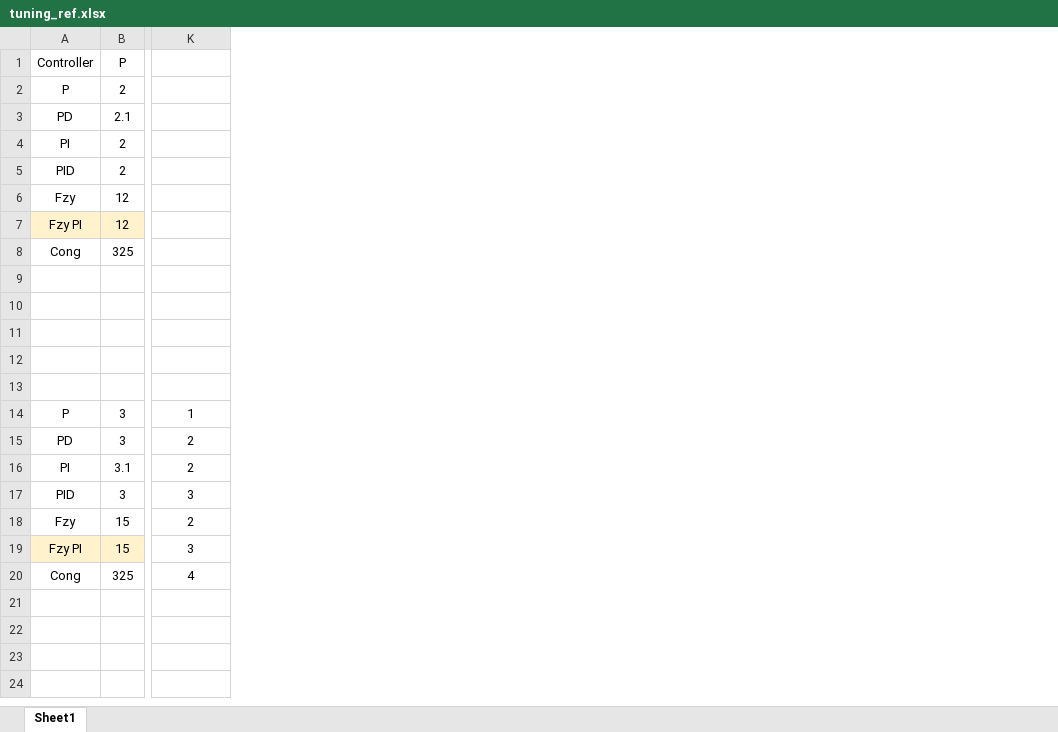
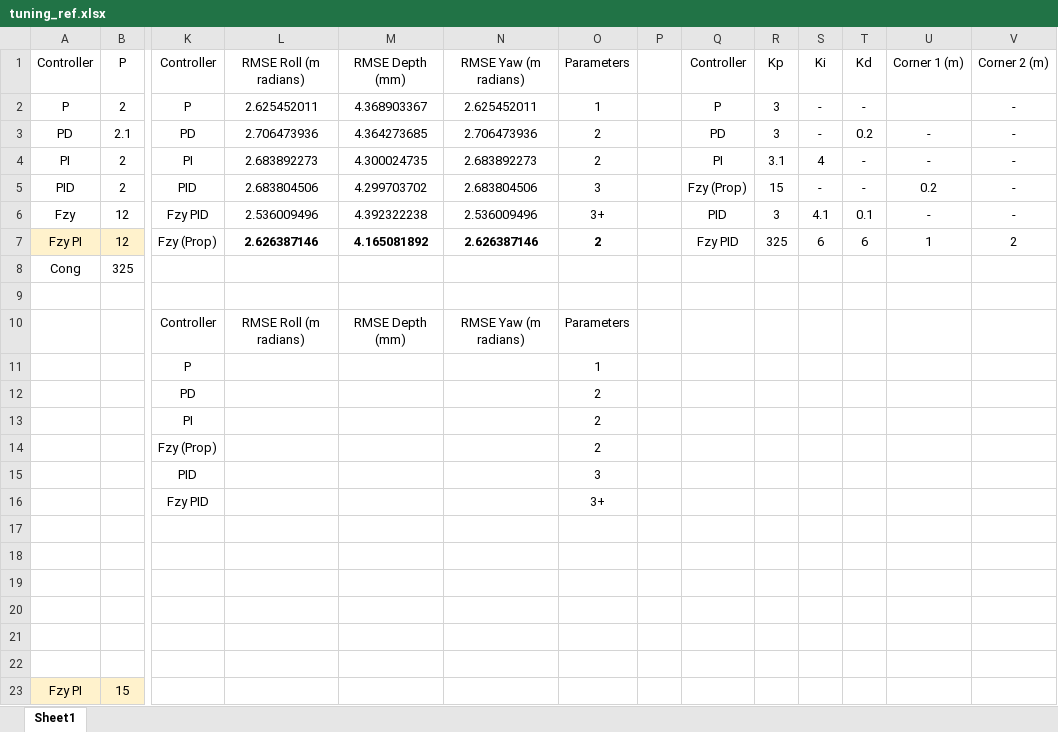
Before and after one commit to AUVSL/nonCUI_bulldozer_blade_control, an Excel workbook: paper_prep/tuning_ref.xlsx, sheet Sheet1, drawn as a sheet; only a part is shown, gaps mark what is left out; values as stored, in another font and other column widths than the file's, no borders; removed rows and columns are numbered as before the commit, all else as after; rows hold the shown columns only; the diff names each change by its address in the sheet, - before the commit and + after, or states it on an @@ line.

Commit message:
better org
I now have the numbered controller in terms of the data table they will be in.

```diff
--- a/paper_prep/tuning_ref.xlsx (sheet Sheet1)
+++ b/paper_prep/tuning_ref.xlsx (sheet Sheet1)
+column K (Controller), rows 2-7: P | PD | PI | PID | Fzy PID | Fzy (Prop)
+column L (RMSE Roll (m radians)), rows 2-7: 2.625452011 | 2.706473936 | 2.683892273 | 2.683804506 | 2.536009496 | 2.626387146
+column M (RMSE Depth (mm)), rows 2-7: 4.368903367 | 4.364273685 | 4.300024735 | 4.299703702 | 4.392322238 | 4.165081892
+column N (RMSE Yaw (m radians)), rows 2-7: 2.625452011 | 2.706473936 | 2.683892273 | 2.683804506 | 2.536009496 | 2.626387146
+column P, empty
+column Q (Controller), rows 2-7: P | PD | PI | Fzy (Prop) | PID | Fzy PID
+column R (Kp), rows 2-7: 3 | 3 | 3.1 | 15 | 3 | 325
+column S (Ki), rows 2-7: - | - | 4 | - | 4.1 | 6
+column T (Kd), rows 2-7: - | 0.2 | - | - | 0.1 | 6
+column U (Corner 1 (m)), rows 3-7: - | - | 0.2 | - | 1
+column V (Corner 2 (m)), rows 2-7: - | - | - | - | - | 2
-O1: (empty)
+O1: Parameters
-O2 (Parameters): (empty)
+O2 (Parameters): 1
-O3:O4 (Parameters): (empty)
+O3:O4 (Parameters): 2
-O5 (Parameters): (empty)
+O5 (Parameters): 3
-O6 (Parameters): (empty)
+O6 (Parameters): 3+
-O7 (Parameters): (empty)
+O7 (Parameters): 2
+row 9: (empty)
+row 10:  |  | Controller | RMSE Roll (m radians) | RMSE Depth (mm) | RMSE Yaw (m radians) | Parameters
+row 11:  |  | P |  |  |  | 1
+row 12:  |  | PD |  |  |  | 2
+row 13:  |  | PI |  |  |  | 2
+row 14:  |  | Fzy (Prop) |  |  |  | 2
+row 15:  |  | PID |  |  |  | 3
+row 16:  |  | Fzy PID |  |  |  | 3+
-row 22: P | 3 | 1
+row 22: (empty)
-row 15: PD | 3 | 2
-row 16: PI | 3.1 | 2
-row 17: PID | 3 | 3
-row 18: Fzy | 15 | 2
-O23 (Parameters): 3
+O23 (Parameters): (empty)
-row 20: Cong | 325 | 4
```
Also changed, not shown: formulas that keep their value, 3 other files.
